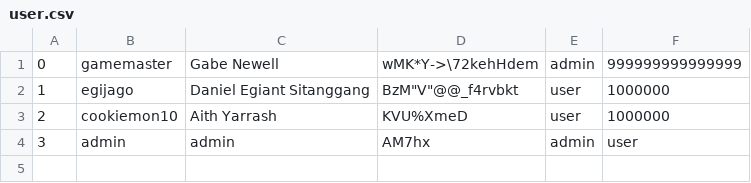
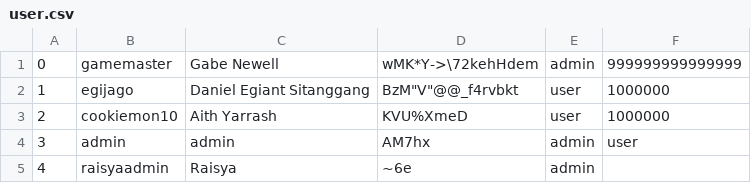
Before and after one commit to egijago/TUBES-DASPRO-1, a CSV file: test2/user.csv, drawn as a sheet.

```diff
--- a/test2/user.csv
+++ b/test2/user.csv
@@ -4 +4,2 @@
 3;admin;admin;AM7hx;admin;user;
+4;raisyaadmin;Raisya;~6e;admin;
```
Also changed, not shown: 10 other files.
